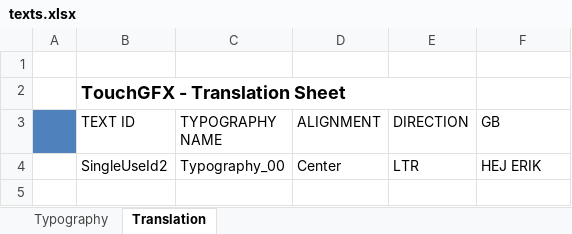
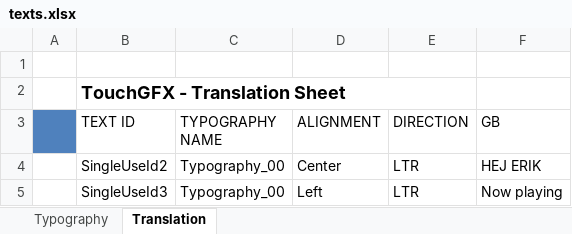
Before and after one commit to nergnezor/strolex, an Excel workbook: assets/texts/texts.xlsx, sheet Translation, drawn as a sheet; values as stored, in another font and other column widths than the file's, no borders; the diff names each change by its address in the sheet, - before the commit and + after, or states it on an @@ line.

```diff
--- a/assets/texts/texts.xlsx (sheet Translation)
+++ b/assets/texts/texts.xlsx (sheet Translation)
+row 5:  | SingleUseId3 | Typography_00 | Left | LTR | Now playing
```
Also changed, not shown: 23 other files.
